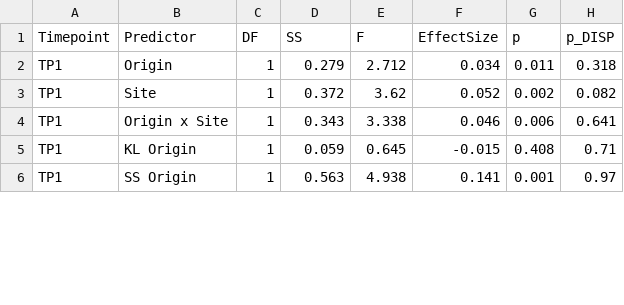
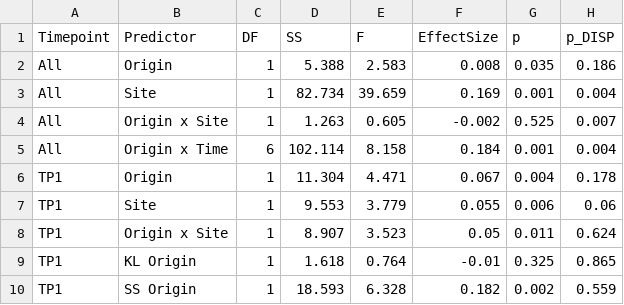
Before and after one commit to eelabfiu/Bonaire_memory, a CSV file: Tables/TableS3A_Physiology_PERM_Results.csv, drawn as a sheet; only a part is shown; the diff covers the shown part only.

```diff
--- a/Tables/TableS3A_Physiology_PERM_Results.csv
+++ b/Tables/TableS3A_Physiology_PERM_Results.csv
@@ -1,6 +1,10 @@
 "Timepoint","Predictor","DF","SS","F","EffectSize","p","p_DISP"
-"TP1","Origin",1,0.279,2.712,0.034,0.011,0.318
-"TP1","Site",1,0.372,3.62,0.052,0.002,0.082
-"TP1","Origin x Site",1,0.343,3.338,0.046,0.006,0.641
-"TP1","KL Origin",1,0.059,0.645,-0.015,0.408,0.71
-"TP1","SS Origin",1,0.563,4.938,0.141,0.001,0.97
+"All","Origin",1,5.388,2.583,0.008,0.035,0.186
+"All","Site",1,82.734,39.659,0.169,0.001,0.004
+"All","Origin x Site",1,1.263,0.605,-0.002,0.525,0.007
+"All","Origin x Time",6,102.114,8.158,0.184,0.001,0.004
+"TP1","Origin",1,11.304,4.471,0.067,0.004,0.178
+"TP1","Site",1,9.553,3.779,0.055,0.006,0.06
+"TP1","Origin x Site",1,8.907,3.523,0.05,0.011,0.624
+"TP1","KL Origin",1,1.618,0.764,-0.01,0.325,0.865
+"TP1","SS Origin",1,18.593,6.328,0.182,0.002,0.559
```
Also changed, not shown: 72 edited cells elsewhere in this file, Tables/TableS4_Physiology_LM_Results.csv, 3 other files.
